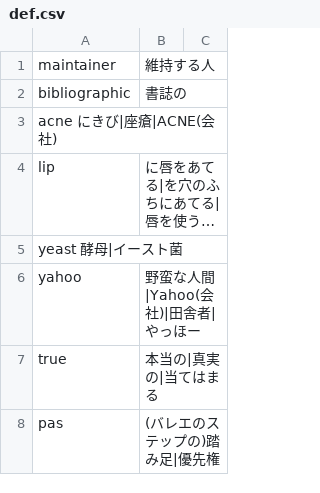
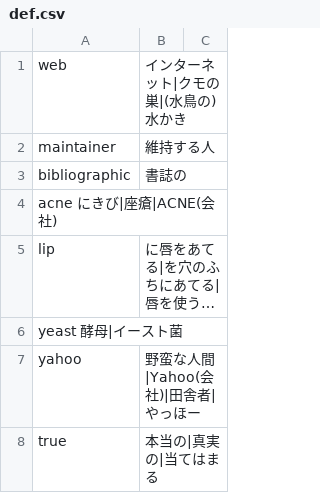
Before and after one commit to marmooo/mGSL, a CSV file: def.csv, drawn as a sheet; only a part is shown; the shorter side is filled out with more unchanged rows; long unchanged cells end in …; the diff names each change by its address in the sheet, - before the commit and + after, or states it on an @@ line.

```diff
--- a/def.csv
+++ b/def.csv
+row 1: web | インターネット|クモの巣|(水鳥の)水かき
```
Also changed, not shown: 5 other files.
